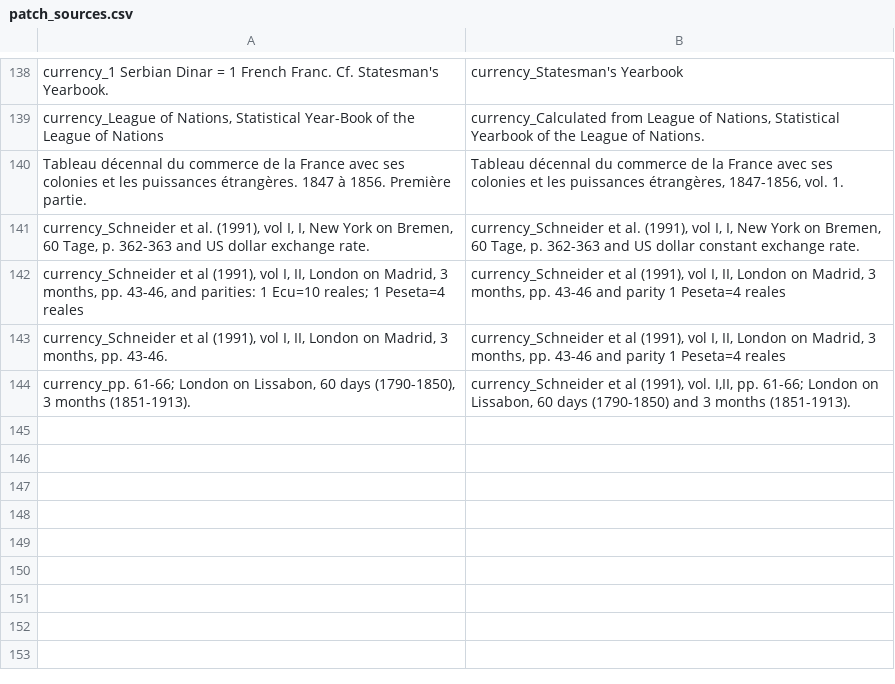
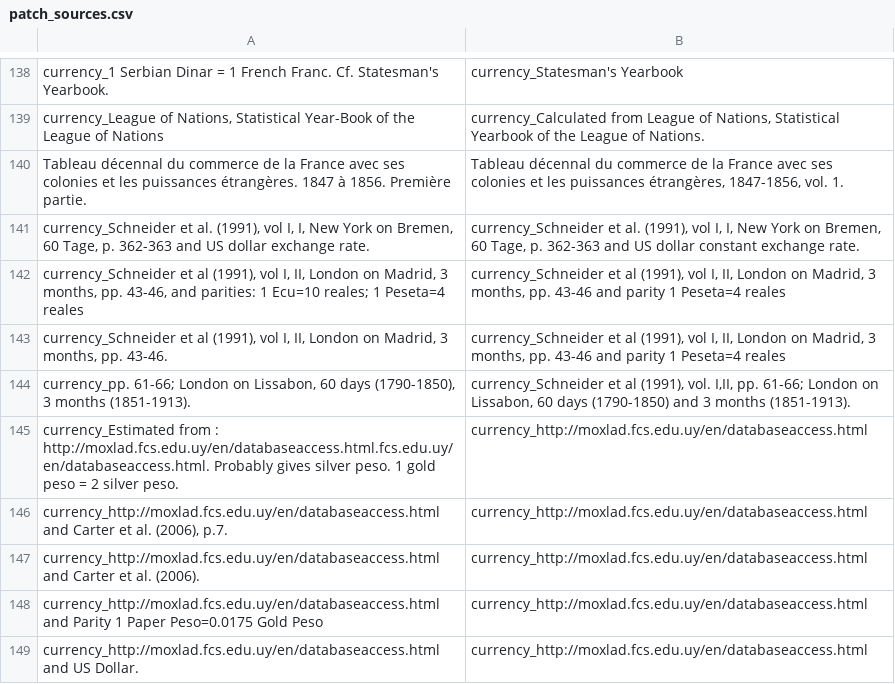
Before and after one commit to medialab/ricardo, a CSV file: database_creation/in_data/patchs/patch_sources.csv, drawn as a sheet; only a part is shown, gaps mark what is left out; the diff names each change by its address in the sheet, - before the commit and + after, or states it on an @@ line.

Commit message:
moxlad sources cleaned

```diff
--- a/database_creation/in_data/patchs/patch_sources.csv
+++ b/database_creation/in_data/patchs/patch_sources.csv
+row 145: currency_Estimated from : http://moxlad.fcs.edu.uy/en/databaseaccess.html.fcs.edu.uy/en/databaseaccess.html. Probably gives silver peso. 1 gold peso = 2 silver peso. | currency_http://moxlad.fcs.edu.uy/en/databaseaccess.html
+row 146: currency_http://moxlad.fcs.edu.uy/en/databaseaccess.html and Carter et al. (2006), p.7. | currency_http://moxlad.fcs.edu.uy/en/databaseaccess.html
+row 147: currency_http://moxlad.fcs.edu.uy/en/databaseaccess.html and Carter et al. (2006). | currency_http://moxlad.fcs.edu.uy/en/databaseaccess.html
+row 148: currency_http://moxlad.fcs.edu.uy/en/databaseaccess.html and Parity 1 Paper Peso=0.0175 Gold Peso | currency_http://moxlad.fcs.edu.uy/en/databaseaccess.html
+row 149: currency_http://moxlad.fcs.edu.uy/en/databaseaccess.html and US Dollar. | currency_http://moxlad.fcs.edu.uy/en/databaseaccess.html
```
Also changed, not shown: database_creation/in_data/patchs/patch_sources_copy.csv, database_creation/in_data/patchs/patch_sources_remove.csv, 1 other file.
